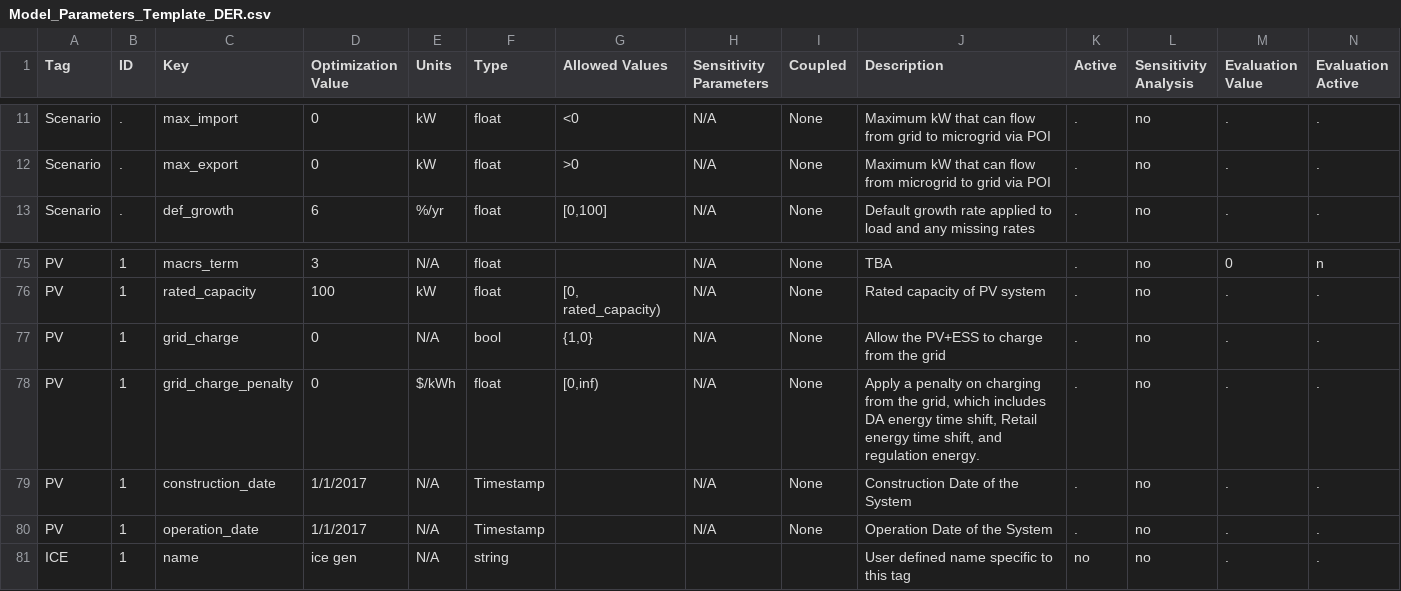
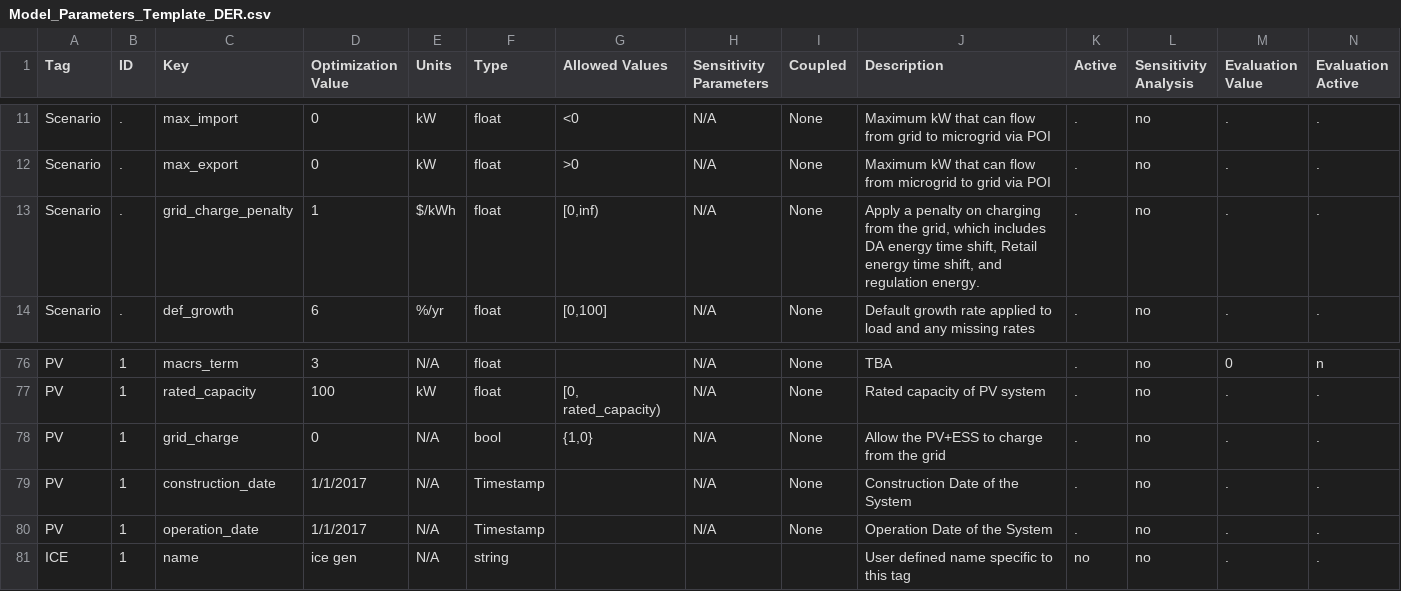
Before and after one commit to epri-dev/DER-VET-deprecated, a CSV file: Model_Parameters_Template_DER.csv, drawn as a sheet; only a part is shown, gaps mark what is left out; removed rows and columns are numbered as before the commit, all else as after; rows hold the shown columns only; the diff names each change by its address in the sheet, - before the commit and + after, or states it on an @@ line.

Commit message:
Adding Charge from Grid penalty

```diff
--- a/Model_Parameters_Template_DER.csv
+++ b/Model_Parameters_Template_DER.csv
+row 13: Scenario | . | grid_charge_penalty | 1 | $/kWh | float | [0,inf) | N/A | None | Apply a penalty on charging from the grid, which includes DA energy time shift, Retail energy time shift, and regulation energy. | . | no | . | .
-row 78: PV | 1 | grid_charge_penalty | 0 | $/kWh | float | [0,inf) | N/A | None | Apply a penalty on charging from the grid, which includes DA energy time shift, Retail energy time shift, and regulation energy. | . | no | . | .
```
Also changed, not shown: 2 other files.
